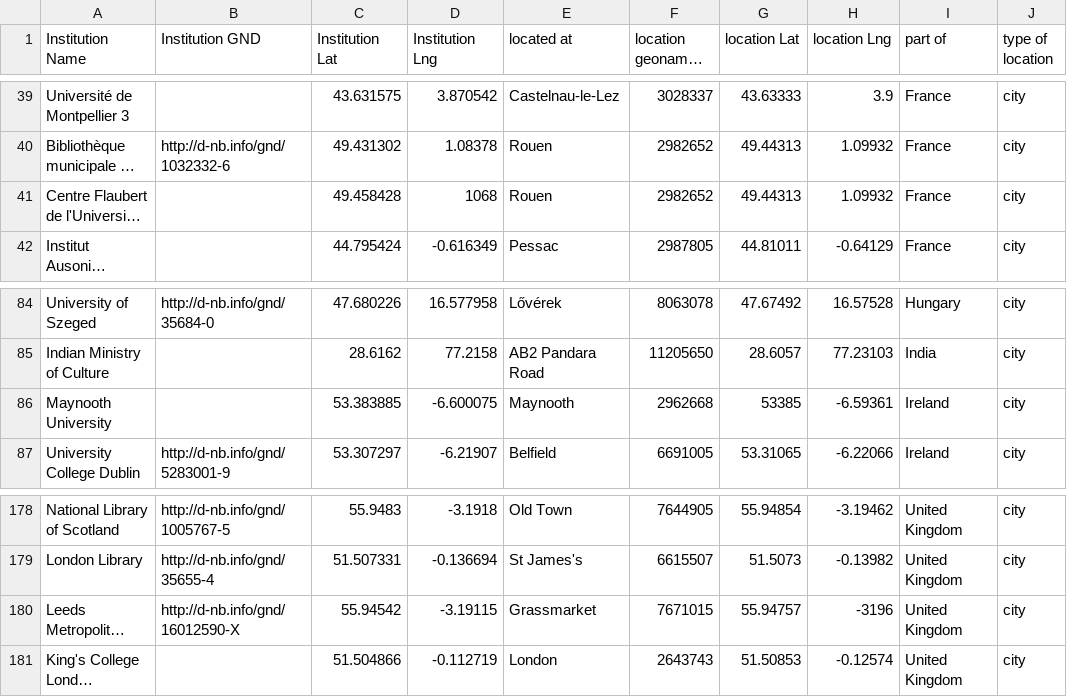
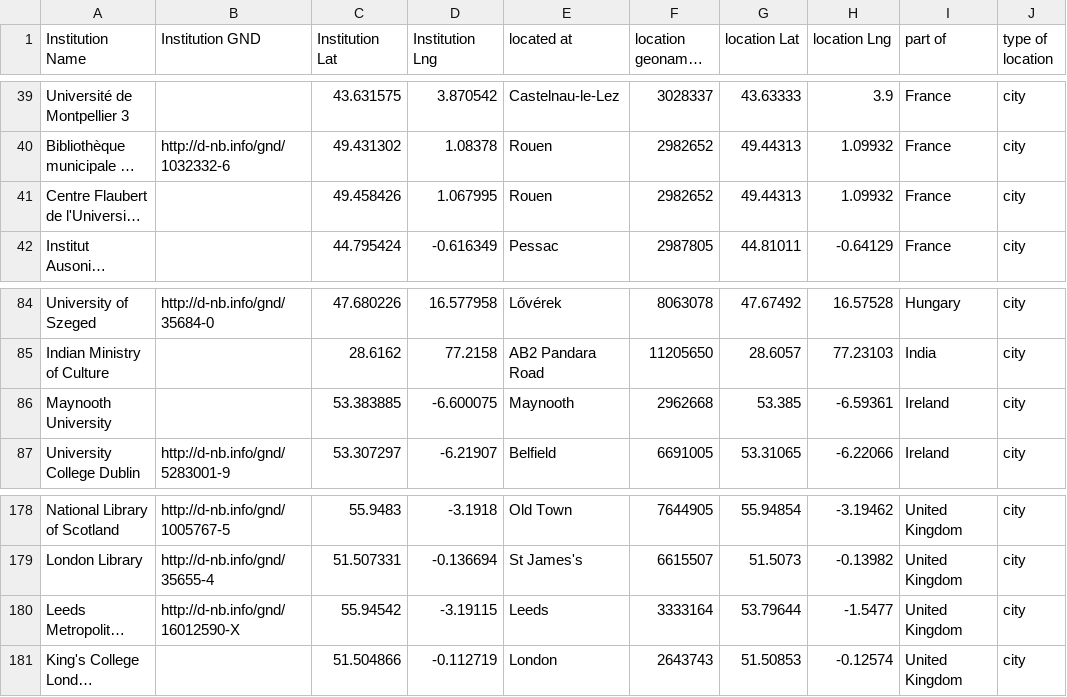
Before and after one commit to gfranzini/digEds_cat, a CSV file: institutions_places_enriched.csv, drawn as a sheet; only a part is shown, gaps mark what is left out; long unchanged cells end in …; the diff names each change by its address in the sheet, - before the commit and + after, or states it on an @@ line.

Commit message:
Fixes

```diff
--- a/institutions_places_enriched.csv
+++ b/institutions_places_enriched.csv
-C41 (Institution Lat): 49.458428
+C41 (Institution Lat): 49.458426
-D41 (Institution Lng): 1068
+D41 (Institution Lng): 1.067995
-G86 (location Lat): 53385
+G86 (location Lat): 53.385
-E180 (located at): Grassmarket
+E180 (located at): Leeds
-F180 (location geonames ID): 7671015
+F180 (location geonames ID): 3333164
-G180 (location Lat): 55.94757
+G180 (location Lat): 53.79644
-H180 (location Lng): -3196
+H180 (location Lng): -1.5477
```
